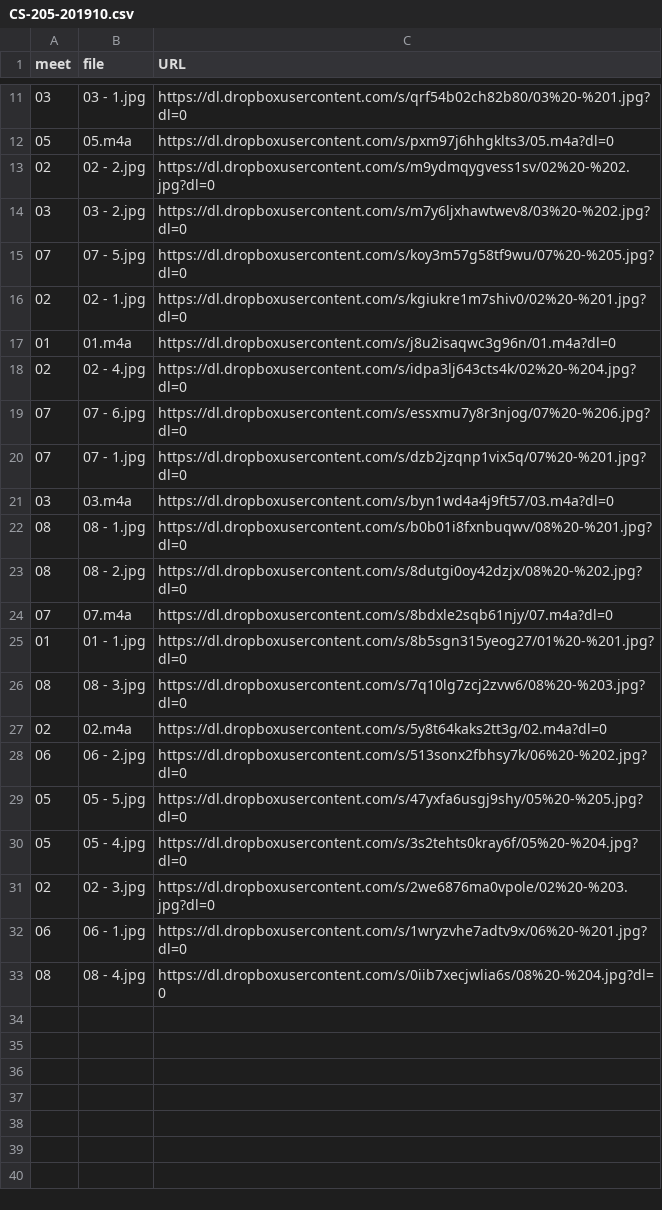
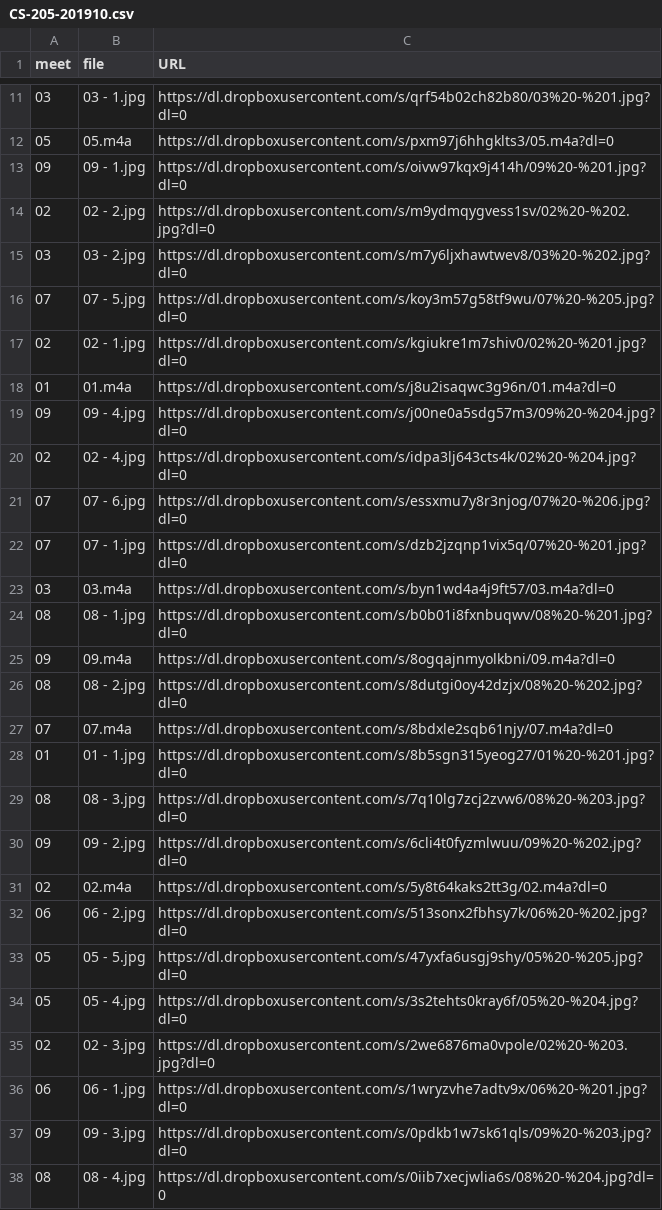
Before and after one commit to dhhepting/dhhepting.github.io, a CSV file: _data/teaching/media/CS-205-201910.csv, drawn as a sheet; only a part is shown, gaps mark what is left out; the diff names each change by its address in the sheet, - before the commit and + after, or states it on an @@ line.

```diff
--- a/_data/teaching/media/CS-205-201910.csv
+++ b/_data/teaching/media/CS-205-201910.csv
+row 13: 09 | 09 - 1.jpg | https://dl.dropboxusercontent.com/s/oivw97kqx9j414h/09%20-%201.jpg?dl=0
+row 19: 09 | 09 - 4.jpg | https://dl.dropboxusercontent.com/s/j00ne0a5sdg57m3/09%20-%204.jpg?dl=0
+row 25: 09 | 09.m4a | https://dl.dropboxusercontent.com/s/8ogqajnmyolkbni/09.m4a?dl=0
+row 30: 09 | 09 - 2.jpg | https://dl.dropboxusercontent.com/s/6cli4t0fyzmlwuu/09%20-%202.jpg?dl=0
+row 37: 09 | 09 - 3.jpg | https://dl.dropboxusercontent.com/s/0pdkb1w7sk61qls/09%20-%203.jpg?dl=0
```
Also changed, not shown: _data/teaching/media/CS-280-201910.csv, 6 other files.
